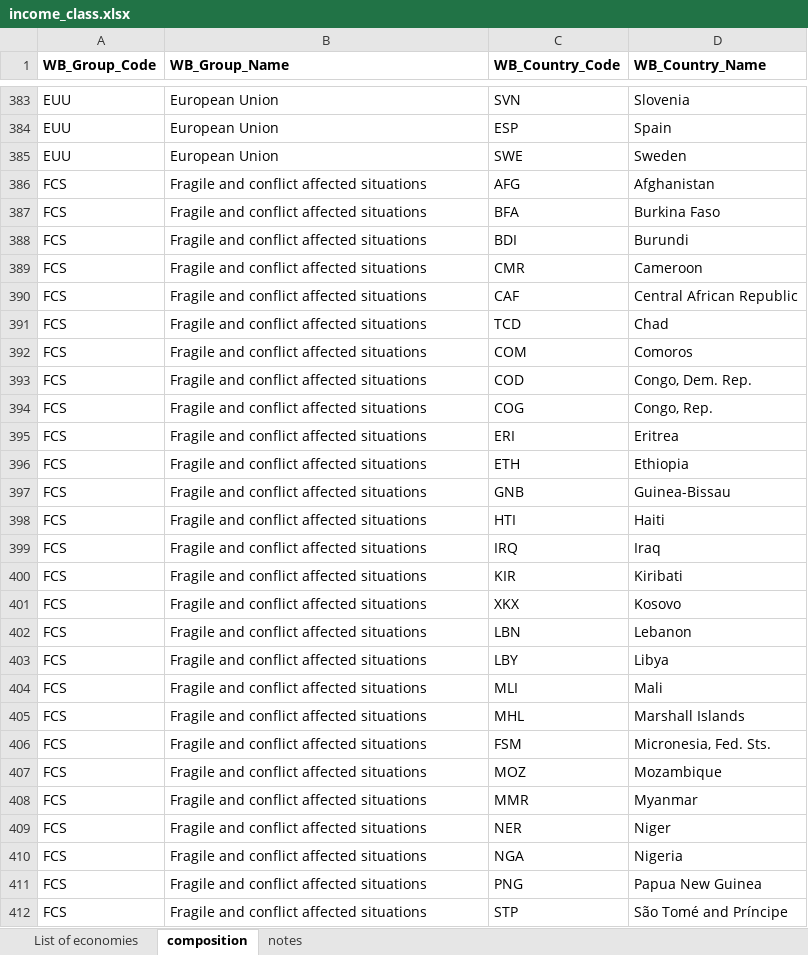
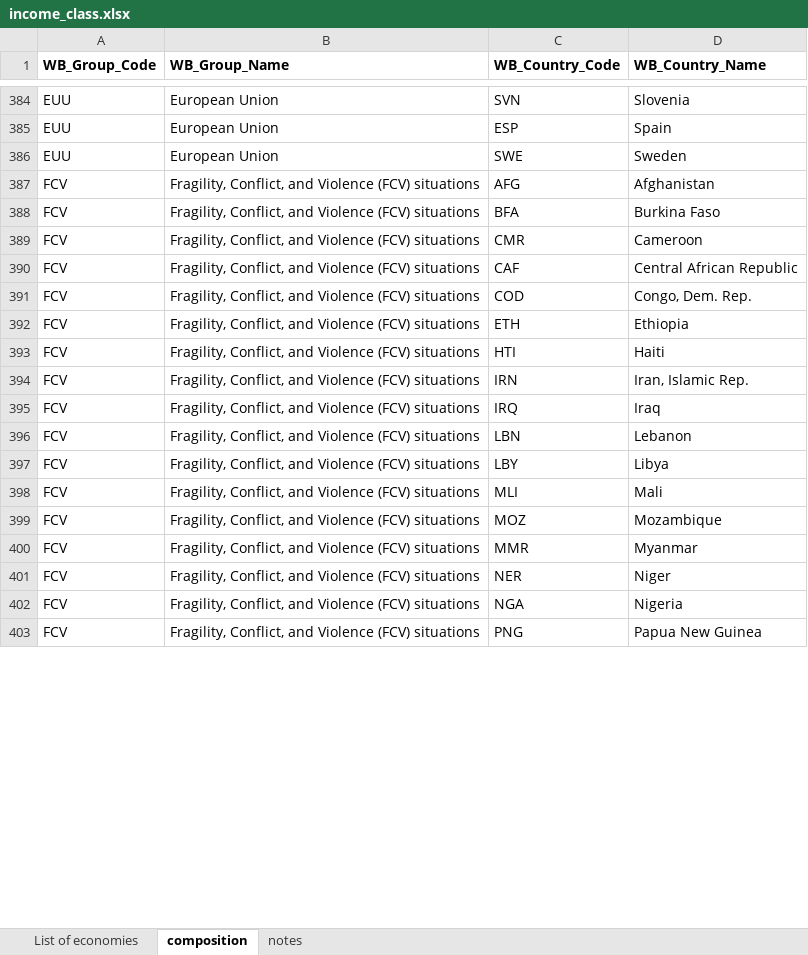
Before and after one commit to Infectious-Diseases-Data-Observatory/worlddatr, an Excel workbook: data-raw/income_class.xlsx, sheet composition, drawn as a sheet; only a part is shown, gaps mark what is left out; values as stored, in another font and other column widths than the file's, no borders; conditional formats not drawn; removed rows and columns are numbered as before the commit, all else as after; the diff covers the shown part only; the diff names each change by its address in the sheet, - before the commit and + after, or states it on an @@ line.

Commit message:
data refresh of world bank income groups & ISO country codes - 05/11/2026

```diff
--- a/data-raw/income_class.xlsx (sheet composition)
+++ b/data-raw/income_class.xlsx (sheet composition)
-A387:A388 (WB_Group_Code): FCS
+A387:A388 (WB_Group_Code): FCV
-B387:B388 (WB_Group_Name): Fragile and conflict affected situations
+B387:B388 (WB_Group_Name): Fragility, Conflict, and Violence (FCV) situations
-row 388: FCS | Fragile and conflict affected situations | BDI | Burundi
-A389:A390 (WB_Group_Code): FCS
+A389:A390 (WB_Group_Code): FCV
-B389:B390 (WB_Group_Name): Fragile and conflict affected situations
+B389:B390 (WB_Group_Name): Fragility, Conflict, and Violence (FCV) situations
-row 391: FCS | Fragile and conflict affected situations | TCD | Chad
-row 392: FCS | Fragile and conflict affected situations | COM | Comoros
-A391 (WB_Group_Code): FCS
+A391 (WB_Group_Code): FCV
-B391 (WB_Group_Name): Fragile and conflict affected situations
+B391 (WB_Group_Name): Fragility, Conflict, and Violence (FCV) situations
-row 394: FCS | Fragile and conflict affected situations | COG | Congo, Rep.
-row 395: FCS | Fragile and conflict affected situations | ERI | Eritrea
-A392 (WB_Group_Code): FCS
+A392 (WB_Group_Code): FCV
-B392 (WB_Group_Name): Fragile and conflict affected situations
+B392 (WB_Group_Name): Fragility, Conflict, and Violence (FCV) situations
-row 397: FCS | Fragile and conflict affected situations | GNB | Guinea-Bissau
-A393 (WB_Group_Code): FCS
+A393 (WB_Group_Code): FCV
-B393 (WB_Group_Name): Fragile and conflict affected situations
+B393 (WB_Group_Name): Fragility, Conflict, and Violence (FCV) situations
+row 394: FCV | Fragility, Conflict, and Violence (FCV) situations | IRN | Iran, Islamic Rep.
-A395 (WB_Group_Code): FCS
+A395 (WB_Group_Code): FCV
-B395 (WB_Group_Name): Fragile and conflict affected situations
+B395 (WB_Group_Name): Fragility, Conflict, and Violence (FCV) situations
-row 400: FCS | Fragile and conflict affected situations | KIR | Kiribati
-row 401: FCS | Fragile and conflict affected situations | XKX | Kosovo
-A396:A398 (WB_Group_Code): FCS
+A396:A398 (WB_Group_Code): FCV
-B396:B398 (WB_Group_Name): Fragile and conflict affected situations
+B396:B398 (WB_Group_Name): Fragility, Conflict, and Violence (FCV) situations
-row 405: FCS | Fragile and conflict affected situations | MHL | Marshall Islands
-row 406: FCS | Fragile and conflict affected situations | FSM | Micronesia, Fed. Sts.
-A399:A403 (WB_Group_Code): FCS
+A399:A403 (WB_Group_Code): FCV
-B399:B403 (WB_Group_Name): Fragile and conflict affected situations
+B399:B403 (WB_Group_Name): Fragility, Conflict, and Violence (FCV) situations
-row 412: FCS | Fragile and conflict affected situations | STP | São Tomé and Príncipe
```
Also changed, not shown: 15 added rows, 11 removed rows, 116 edited cells and cell formats elsewhere in this sheet, sheet List of economies, sheet notes, 5 other files.
